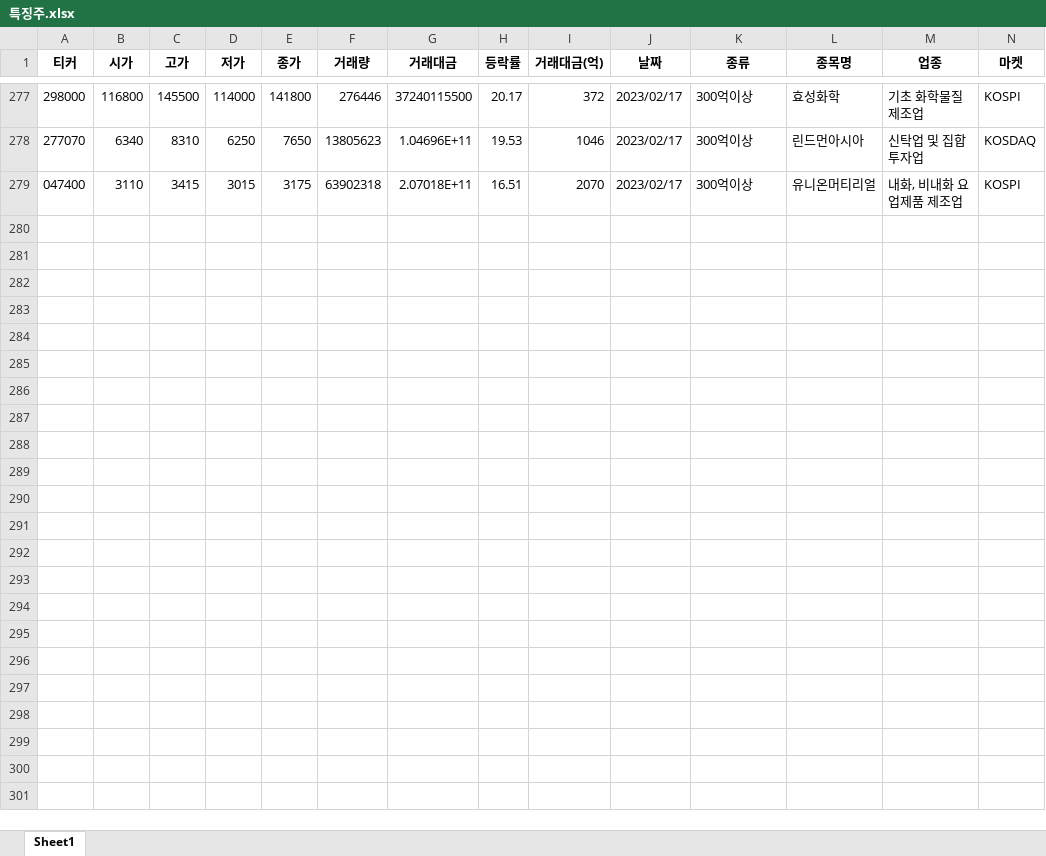
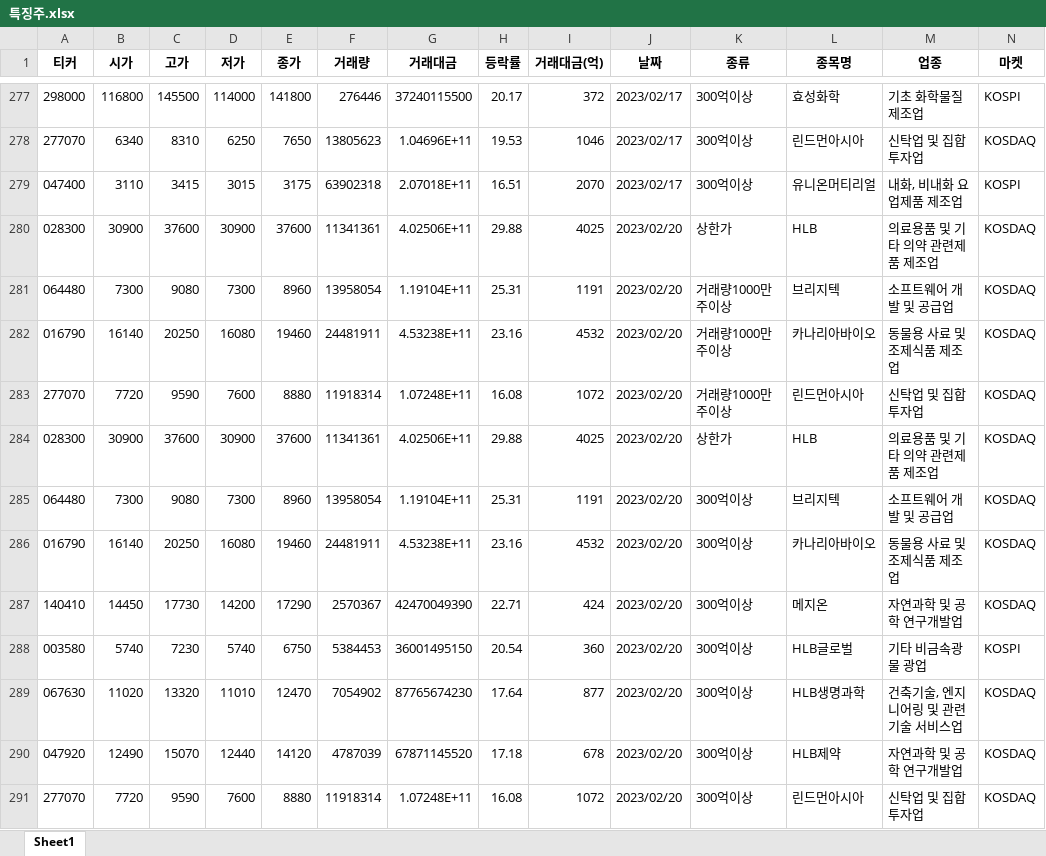
Before and after one commit to wndskim/stock, an Excel workbook: Data/특징주.xlsx, sheet Sheet1, drawn as a sheet; only a part is shown, gaps mark what is left out; values as stored, in another font and other column widths than the file's, no borders; rows hold the shown columns only; the diff names each change by its address in the sheet, - before the commit and + after, or states it on an @@ line.

Commit message:
Update 특징주.xlsx

```diff
--- a/Data/특징주.xlsx (sheet Sheet1)
+++ b/Data/특징주.xlsx (sheet Sheet1)
+row 280: 028300 | 30900 | 37600 | 30900 | 37600 | 11341361 | 4.02506E+11 | 29.88 | 4025 | 2023/02/20 | 상한가 | HLB | 의료용품 및 기타 의약 관련제품 제조업 | KOSDAQ
+row 281: 064480 | 7300 | 9080 | 7300 | 8960 | 13958054 | 1.19104E+11 | 25.31 | 1191 | 2023/02/20 | 거래량1000만주이상 | 브리지텍 | 소프트웨어 개발 및 공급업 | KOSDAQ
+row 282: 016790 | 16140 | 20250 | 16080 | 19460 | 24481911 | 4.53238E+11 | 23.16 | 4532 | 2023/02/20 | 거래량1000만주이상 | 카나리아바이오 | 동물용 사료 및 조제식품 제조업 | KOSDAQ
+row 283: 277070 | 7720 | 9590 | 7600 | 8880 | 11918314 | 1.07248E+11 | 16.08 | 1072 | 2023/02/20 | 거래량1000만주이상 | 린드먼아시아 | 신탁업 및 집합투자업 | KOSDAQ
+row 284: 028300 | 30900 | 37600 | 30900 | 37600 | 11341361 | 4.02506E+11 | 29.88 | 4025 | 2023/02/20 | 상한가 | HLB | 의료용품 및 기타 의약 관련제품 제조업 | KOSDAQ
+row 285: 064480 | 7300 | 9080 | 7300 | 8960 | 13958054 | 1.19104E+11 | 25.31 | 1191 | 2023/02/20 | 300억이상 | 브리지텍 | 소프트웨어 개발 및 공급업 | KOSDAQ
+row 286: 016790 | 16140 | 20250 | 16080 | 19460 | 24481911 | 4.53238E+11 | 23.16 | 4532 | 2023/02/20 | 300억이상 | 카나리아바이오 | 동물용 사료 및 조제식품 제조업 | KOSDAQ
+row 287: 140410 | 14450 | 17730 | 14200 | 17290 | 2570367 | 42470049390 | 22.71 | 424 | 2023/02/20 | 300억이상 | 메지온 | 자연과학 및 공학 연구개발업 | KOSDAQ
+row 288: 003580 | 5740 | 7230 | 5740 | 6750 | 5384453 | 36001495150 | 20.54 | 360 | 2023/02/20 | 300억이상 | HLB글로벌 | 기타 비금속광물 광업 | KOSPI
+row 289: 067630 | 11020 | 13320 | 11010 | 12470 | 7054902 | 87765674230 | 17.64 | 877 | 2023/02/20 | 300억이상 | HLB생명과학 | 건축기술, 엔지니어링 및 관련 기술 서비스업 | KOSDAQ
+row 290: 047920 | 12490 | 15070 | 12440 | 14120 | 4787039 | 67871145520 | 17.18 | 678 | 2023/02/20 | 300억이상 | HLB제약 | 자연과학 및 공학 연구개발업 | KOSDAQ
+row 291: 277070 | 7720 | 9590 | 7600 | 8880 | 11918314 | 1.07248E+11 | 16.08 | 1072 | 2023/02/20 | 300억이상 | 린드먼아시아 | 신탁업 및 집합투자업 | KOSDAQ
```
